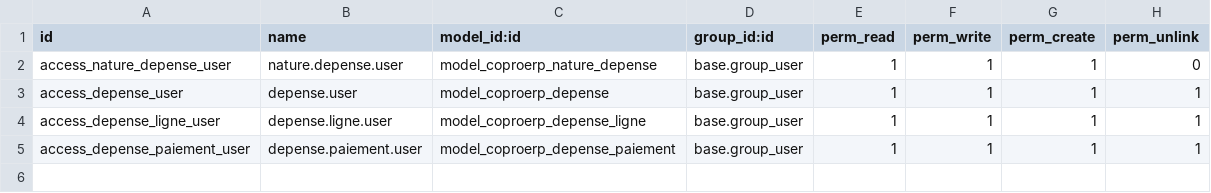
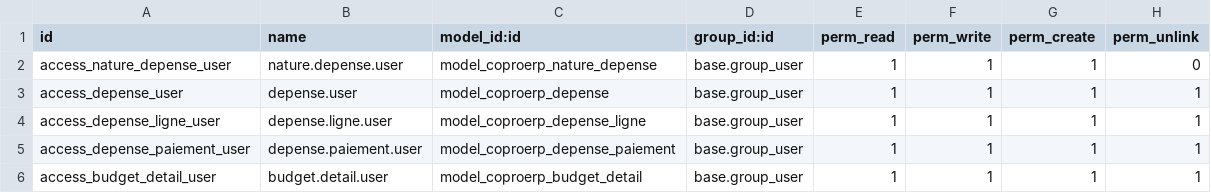
Before and after one commit to Setayesh75008/COPROERP, a CSV file: custom_addons/coproerp_depenses/security/ir.model.access.csv, drawn as a sheet.

Commit message:
Budget par nature de charge et annexes 2 et 3 détaillées

```diff
--- a/custom_addons/coproerp_depenses/security/ir.model.access.csv
+++ b/custom_addons/coproerp_depenses/security/ir.model.access.csv
@@ -5 +5,2 @@ access_depense_ligne_user,depense.ligne.user,model_coproerp_depense_ligne,base.g
 access_depense_paiement_user,depense.paiement.user,model_coproerp_depense_paiement,base.group_user,1,1,1,1
+access_budget_detail_user,budget.detail.user,model_coproerp_budget_detail,base.group_user,1,1,1,1
```
Also changed, not shown: 8 other files.
